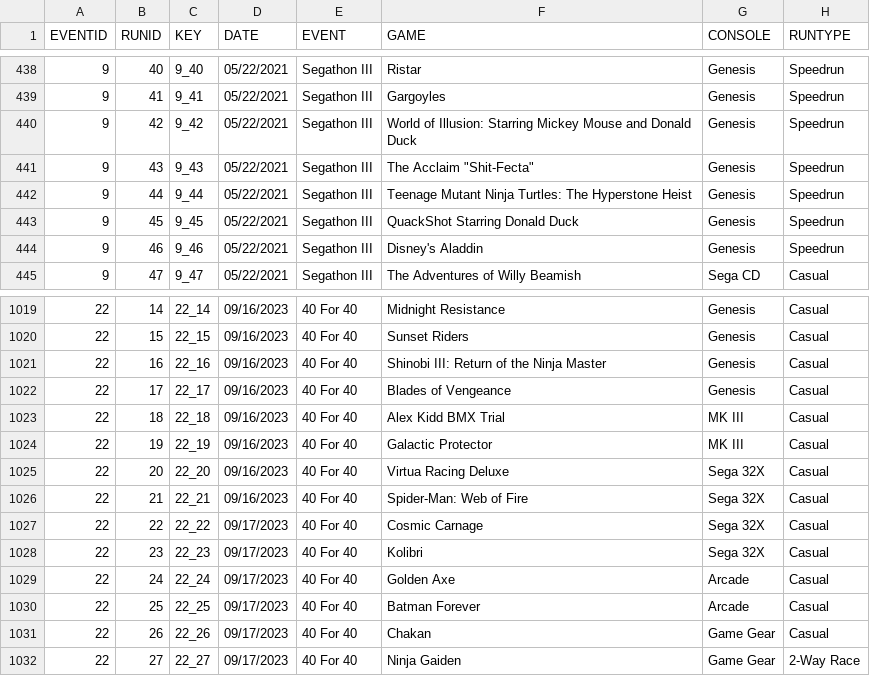
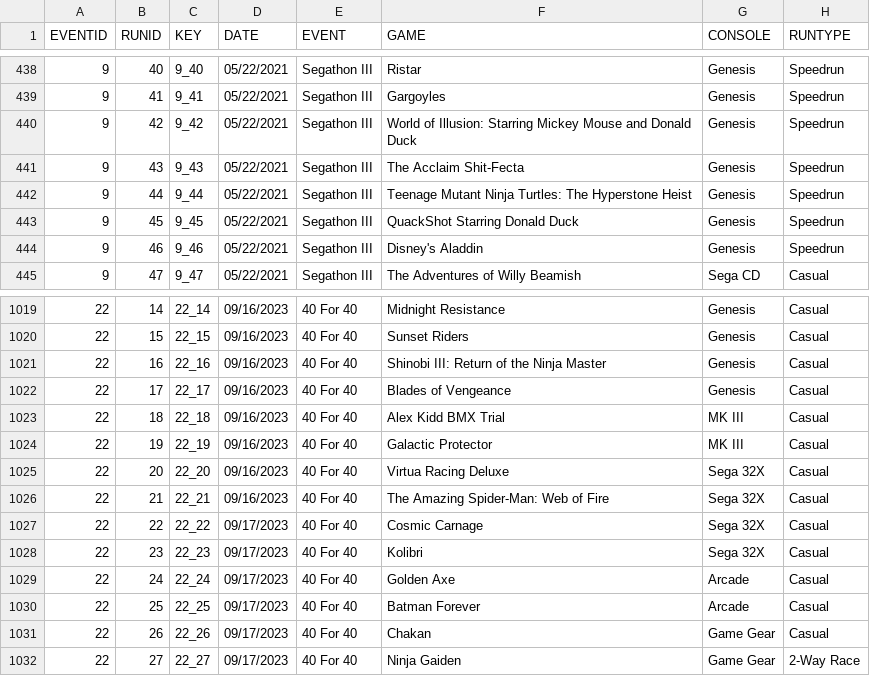
Before and after one commit to segacrew/segacrew-website, a CSV file: Sega Crew Database - Master Sheet.csv, drawn as a sheet; only a part is shown, gaps mark what is left out; the diff names each change by its address in the sheet, - before the commit and + after, or states it on an @@ line.

```diff
--- a/Sega Crew Database - Master Sheet.csv
+++ b/Sega Crew Database - Master Sheet.csv
-F441 (GAME): The Acclaim "Shit-Fecta"
+F441 (GAME): The Acclaim Shit-Fecta
-F1026 (GAME): Spider-Man: Web of Fire
+F1026 (GAME): The Amazing Spider-Man: Web of Fire
```
Also changed, not shown: SEGA CREW FREE FOR ALL - MASTER.csv, SEGA CREW RACES - MASTER.csv, 3 other files.
